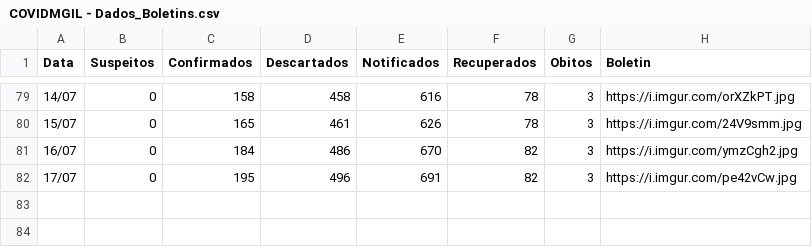
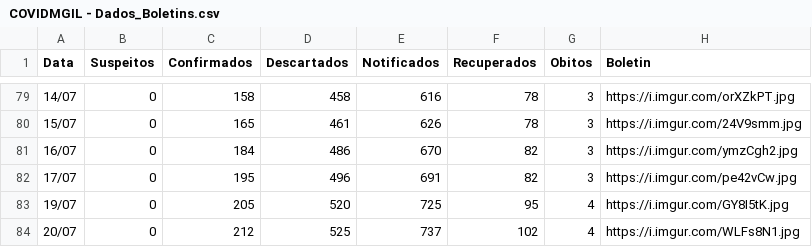
Before and after one commit to webalysson/covidmgil, a CSV file: dados/COVIDMGIL - Dados_Boletins.csv, drawn as a sheet; only a part is shown, gaps mark what is left out; the diff names each change by its address in the sheet, - before the commit and + after, or states it on an @@ line.

Commit message:
Dados atualizados 20/07

```diff
--- a/dados/COVIDMGIL - Dados_Boletins.csv
+++ b/dados/COVIDMGIL - Dados_Boletins.csv
+row 83: 19/07 | 0 | 205 | 520 | 725 | 95 | 4 | https://i.imgur.com/GY8I5tK.jpg
+row 84: 20/07 | 0 | 212 | 525 | 737 | 102 | 4 | https://i.imgur.com/WLFs8N1.jpg
```
